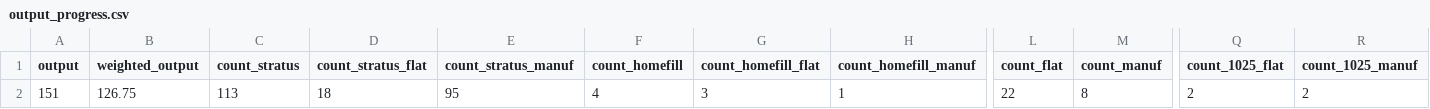
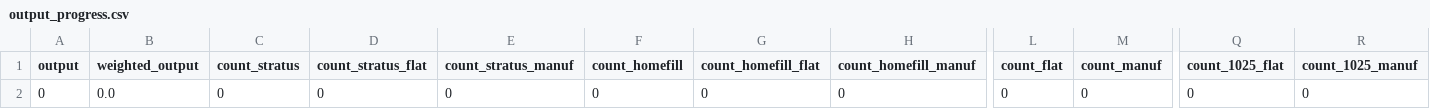
Before and after one commit to nedmac99/PythonProjects, a CSV file: weighted_output_tracker/dist/output_progress.csv, drawn as a sheet; only a part is shown, gaps mark what is left out; the diff covers the shown part only; the diff names each change by its address in the sheet, - before the commit and + after, or states it on an @@ line.

Commit message:
reset the weighted output production numbers

```diff
--- a/weighted_output_tracker/dist/output_progress.csv
+++ b/weighted_output_tracker/dist/output_progress.csv
-A2 (output): 151
+A2 (output): 0
-B2 (weighted_output): 126.75
+B2 (weighted_output): 0.0
-C2 (count_stratus): 113
+C2 (count_stratus): 0
-D2 (count_stratus_flat): 18
+D2 (count_stratus_flat): 0
-E2 (count_stratus_manuf): 95
+E2 (count_stratus_manuf): 0
-F2 (count_homefill): 4
+F2 (count_homefill): 0
-G2 (count_homefill_flat): 3
+G2 (count_homefill_flat): 0
-H2 (count_homefill_manuf): 1
+H2 (count_homefill_manuf): 0
-L2 (count_flat): 22
+L2 (count_flat): 0
-M2 (count_manuf): 8
+M2 (count_manuf): 0
-Q2 (count_1025_flat): 2
+Q2 (count_1025_flat): 0
-R2 (count_1025_manuf): 2
+R2 (count_1025_manuf): 0
```
Also changed, not shown: 2 edited cells elsewhere in this file.
